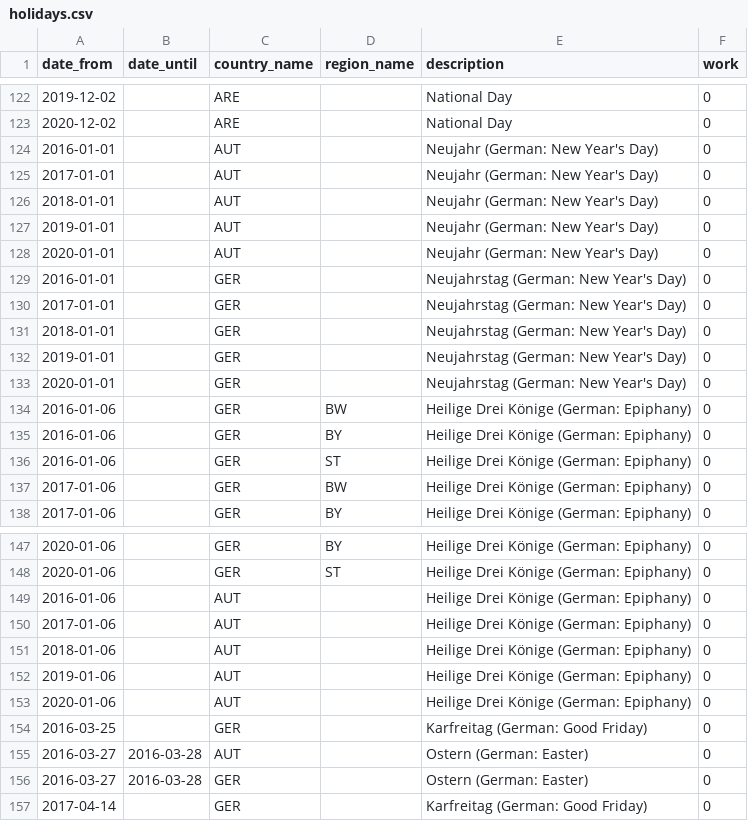
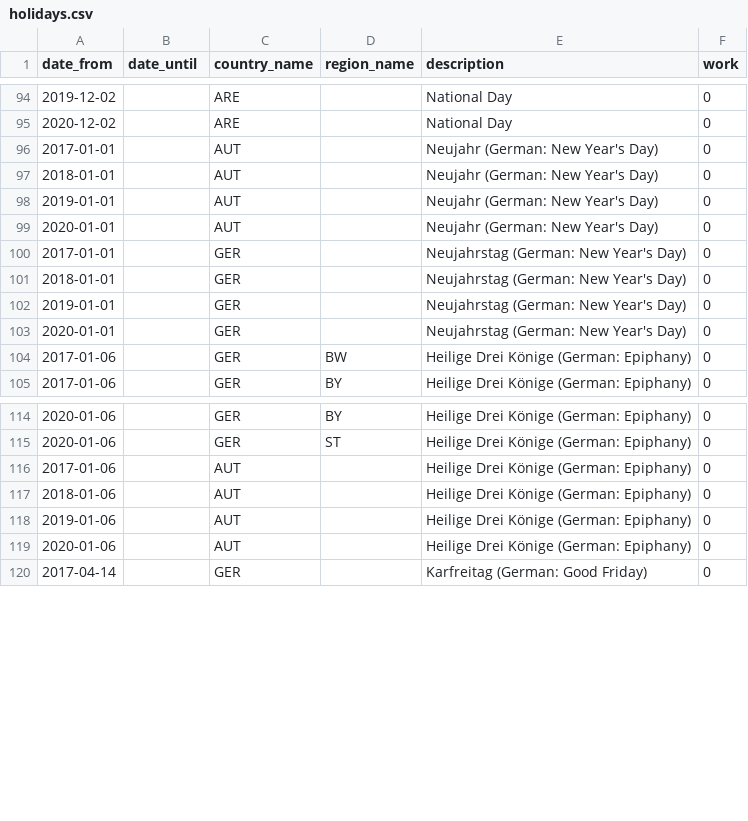
Before and after one commit to wribln/pmodbase, a CSV file: db/std_csv/holidays.csv, drawn as a sheet; only a part is shown, gaps mark what is left out; the diff covers the shown part only.

```diff
--- a/db/std_csv/holidays.csv
+++ b/db/std_csv/holidays.csv
@@ -123,3 +95,2 @@ date_from;date_until;country_name;region_name;description;work
 2020-12-02;;ARE;;National Day;0
-2016-01-01;;AUT;;Neujahr (German: New Year's Day);0
 2017-01-01;;AUT;;Neujahr (German: New Year's Day);0
@@ -128,3 +99,2 @@ date_from;date_until;country_name;region_name;description;work
 2020-01-01;;AUT;;Neujahr (German: New Year's Day);0
-2016-01-01;;GER;;Neujahrstag (German: New Year's Day);0
 2017-01-01;;GER;;Neujahrstag (German: New Year's Day);0
@@ -133,5 +103,2 @@ date_from;date_until;country_name;region_name;description;work
 2020-01-01;;GER;;Neujahrstag (German: New Year's Day);0
-2016-01-06;;GER;BW;Heilige Drei Könige (German: Epiphany);0
-2016-01-06;;GER;BY;Heilige Drei Könige (German: Epiphany);0
-2016-01-06;;GER;ST;Heilige Drei Könige (German: Epiphany);0
 2017-01-06;;GER;BW;Heilige Drei Könige (German: Epiphany);0
@@ -148,3 +115,2 @@ date_from;date_until;country_name;region_name;description;work
 2020-01-06;;GER;ST;Heilige Drei Könige (German: Epiphany);0
-2016-01-06;;AUT;;Heilige Drei Könige (German: Epiphany);0
 2017-01-06;;AUT;;Heilige Drei Könige (German: Epiphany);0
@@ -153,5 +119,2 @@ date_from;date_until;country_name;region_name;description;work
 2020-01-06;;AUT;;Heilige Drei Könige (German: Epiphany);0
-2016-03-25;;GER;;Karfreitag (German: Good Friday);0
-2016-03-27;2016-03-28;AUT;;Ostern (German: Easter);0
-2016-03-27;2016-03-28;GER;;Ostern (German: Easter);0
 2017-04-14;;GER;;Karfreitag (German: Good Friday);0
```
Also changed, not shown: 28 removed rows elsewhere in this file, 6 other files.
